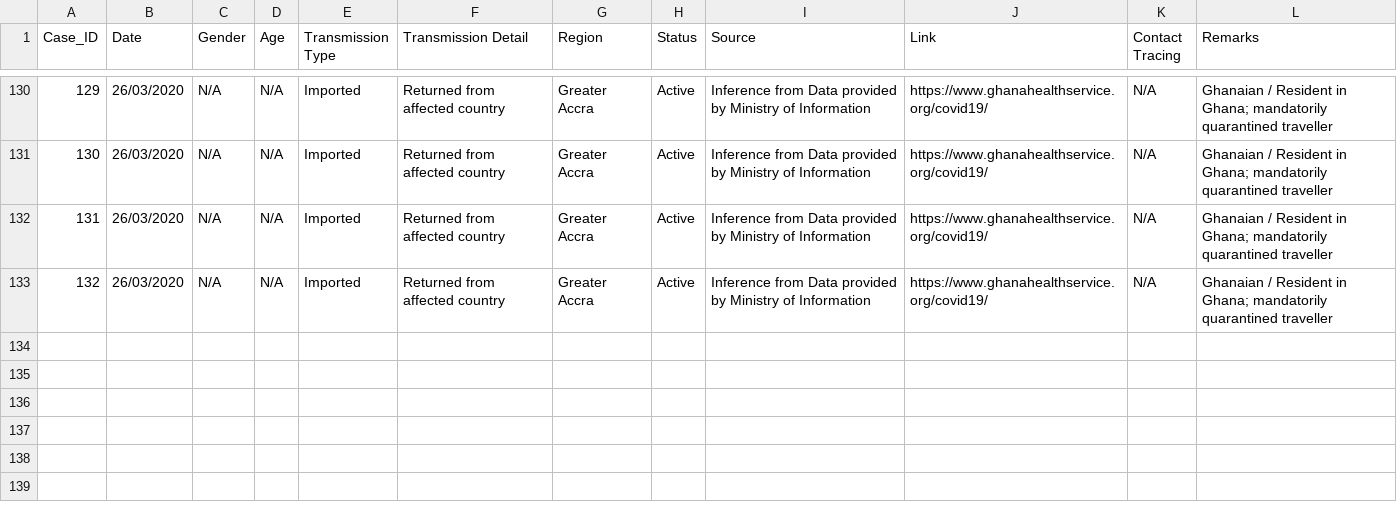
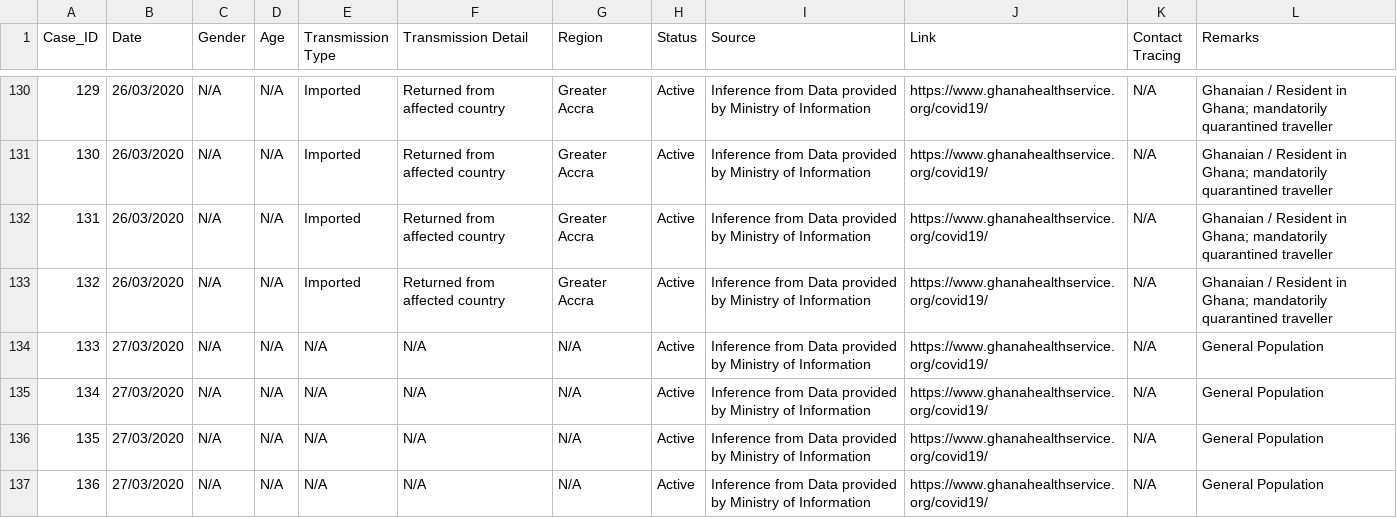
Before and after one commit to benedictquartey/Covid-19_GH, a CSV file: Covid-19 Ghana.csv, drawn as a sheet; only a part is shown, gaps mark what is left out.

Commit message:
27/03/20; 10:44GMT

```diff
--- a/Covid-19 Ghana.csv
+++ b/Covid-19 Ghana.csv
@@ -133 +133,5 @@
 132,26/03/2020,N/A,N/A,Imported,Returned from affected country ,Greater Accra,Active,Inference from Data provided by Ministry of Information,https://www.ghanahealthservice.org/covid19/,N/A,Ghanaian / Resident in Ghana; mandatorily quarantined traveller,,,,
+133,27/03/2020,N/A,N/A,N/A,N/A,N/A,Active,Inference from Data provided by Ministry of Information,https://www.ghanahealthservice.org/covid19/,N/A,General Population,,,,
+134,27/03/2020,N/A,N/A,N/A,N/A,N/A,Active,Inference from Data provided by Ministry of Information,https://www.ghanahealthservice.org/covid19/,N/A,General Population,,,,
+135,27/03/2020,N/A,N/A,N/A,N/A,N/A,Active,Inference from Data provided by Ministry of Information,https://www.ghanahealthservice.org/covid19/,N/A,General Population,,,,
+136,27/03/2020,N/A,N/A,N/A,N/A,N/A,Active,Inference from Data provided by Ministry of Information,https://www.ghanahealthservice.org/covid19/,N/A,General Population,,,,
```
